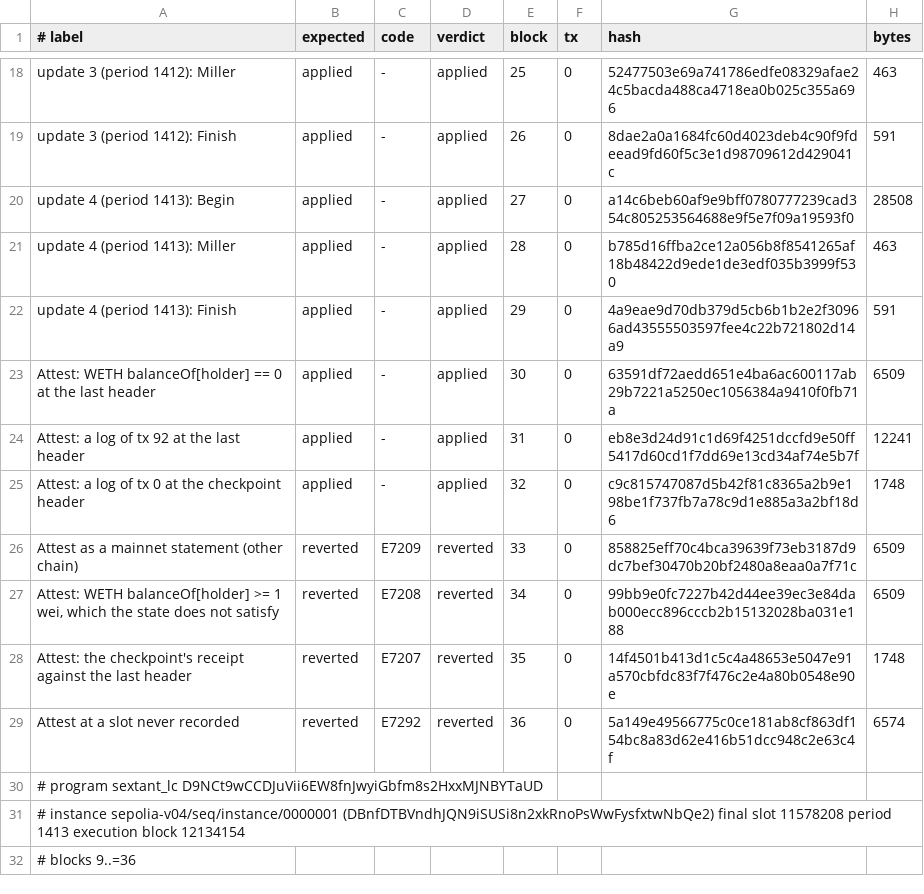
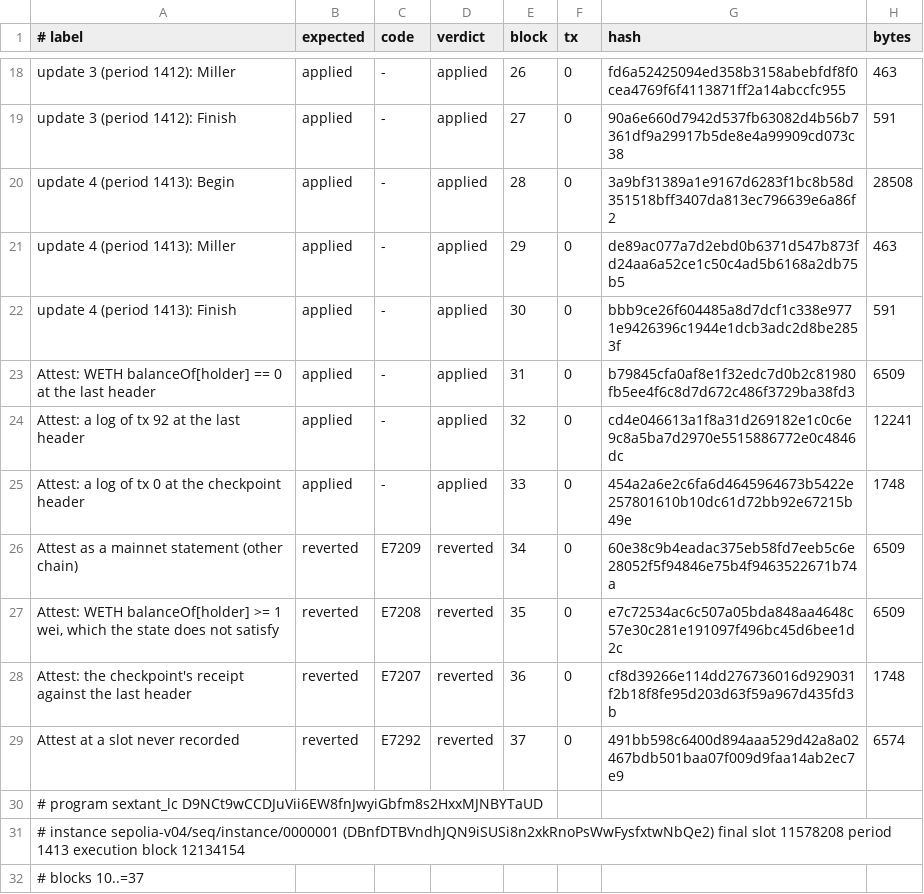
Before and after one commit to edenbd1/lez-sextant, a TSV file: evidence/v04-seq/manifest.tsv, drawn as a sheet; only a part is shown, gaps mark what is left out; the diff covers the shown part only; the diff names each change by its address in the sheet, - before the commit and + after, or states it on an @@ line.

```diff
--- a/evidence/v04-seq/manifest.tsv
+++ b/evidence/v04-seq/manifest.tsv
-E18 (block): 25
+E18 (block): 26
-G18 (hash): 52477503e69a741786edfe08329afae24c5bacda488ca4718ea0b025c355a696
+G18 (hash): fd6a52425094ed358b3158abebfdf8f0cea4769f6f4113871ff2a14abccfc955
-E19 (block): 26
+E19 (block): 27
-G19 (hash): 8dae2a0a1684fc60d4023deb4c90f9fdeead9fd60f5c3e1d98709612d429041c
+G19 (hash): 90a6e660d7942d537fb63082d4b56b7361df9a29917b5de8e4a99909cd073c38
-E20 (block): 27
+E20 (block): 28
-G20 (hash): a14c6beb60af9e9bff0780777239cad354c805253564688e9f5e7f09a19593f0
+G20 (hash): 3a9bf31389a1e9167d6283f1bc8b58d351518bff3407da813ec796639e6a86f2
-E21 (block): 28
+E21 (block): 29
-G21 (hash): b785d16ffba2ce12a056b8f8541265af18b48422d9ede1de3edf035b3999f530
+G21 (hash): de89ac077a7d2ebd0b6371d547b873fd24aa6a52ce1c50c4ad5b6168a2db75b5
-E22 (block): 29
+E22 (block): 30
-G22 (hash): 4a9eae9d70db379d5cb6b1b2e2f30966ad43555503597fee4c22b721802d14a9
+G22 (hash): bbb9ce26f604485a8d7dcf1c338e9771e9426396c1944e1dcb3adc2d8be2853f
-E23 (block): 30
+E23 (block): 31
-G23 (hash): 63591df72aedd651e4ba6ac600117ab29b7221a5250ec1056384a9410f0fb71a
+G23 (hash): b79845cfa0af8e1f32edc7d0b2c81980fb5ee4f6c8d7d672c486f3729ba38fd3
-E24 (block): 31
+E24 (block): 32
-G24 (hash): eb8e3d24d91c1d69f4251dccfd9e50ff5417d60cd1f7dd69e13cd34af74e5b7f
+G24 (hash): cd4e046613a1f8a31d269182e1c0c6e9c8a5ba7d2970e5515886772e0c4846dc
-E25 (block): 32
+E25 (block): 33
-G25 (hash): c9c815747087d5b42f81c8365a2b9e198be1f737fb7a78c9d1e885a3a2bf18d6
+G25 (hash): 454a2a6e2c6fa6d4645964673b5422e257801610b10dc61d72bb92e67215b49e
-E26 (block): 33
+E26 (block): 34
-G26 (hash): 858825eff70c4bca39639f73eb3187d9dc7bef30470b20bf2480a8eaa0a7f71c
+G26 (hash): 60e38c9b4eadac375eb58fd7eeb5c6e28052f5f94846e75b4f9463522671b74a
-E27 (block): 34
+E27 (block): 35
-G27 (hash): 99bb9e0fc7227b42d44ee39ec3e84dab000ecc896cccb2b15132028ba031e188
+G27 (hash): e7c72534ac6c507a05bda848aa4648c57e30c281e191097f496bc45d6bee1d2c
-E28 (block): 35
+E28 (block): 36
-G28 (hash): 14f4501b413d1c5c4a48653e5047e91a570cbfdc83f7f476c2e4a80b0548e90e
+G28 (hash): cf8d39266e114dd276736016d929031f2b18f8fe95d203d63f59a967d435fd3b
-E29 (block): 36
+E29 (block): 37
-G29 (hash): 5a149e49566775c0ce181ab8cf863df154bc8a83d62e416b51dcc948c2e63c4f
+G29 (hash): 491bb598c6400d894aaa529d42a8a02467bdb501baa07f009d9faa14ab2ec7e9
-A32 (# label): # blocks 9..=36
+A32 (# label): # blocks 10..=37
```
Also changed, not shown: 32 edited cells elsewhere in this file, evidence/v04-seq/deploy.tsv, 53 other files.
